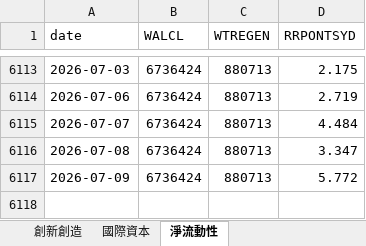
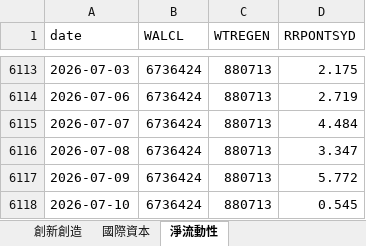
Before and after one commit to aqzpihe/Stock_King, an Excel workbook: 1-大環境/data/fred_data.xlsx, sheet 淨流動性, drawn as a sheet; only a part is shown, gaps mark what is left out; values as stored, in another font and other column widths than the file's, no borders; the diff names each change by its address in the sheet, - before the commit and + after, or states it on an @@ line.

```diff
--- a/1-大環境/data/fred_data.xlsx (sheet 淨流動性)
+++ b/1-大環境/data/fred_data.xlsx (sheet 淨流動性)
+row 6118: 2026-07-10 | 6736424 | 880713 | 0.545
```
Also changed, not shown: sheet 信用利差, sheet 股市指數, sheet 貨幣政策, sheet 衰退預警, 1-大環境/data/indices_data.xlsx.
